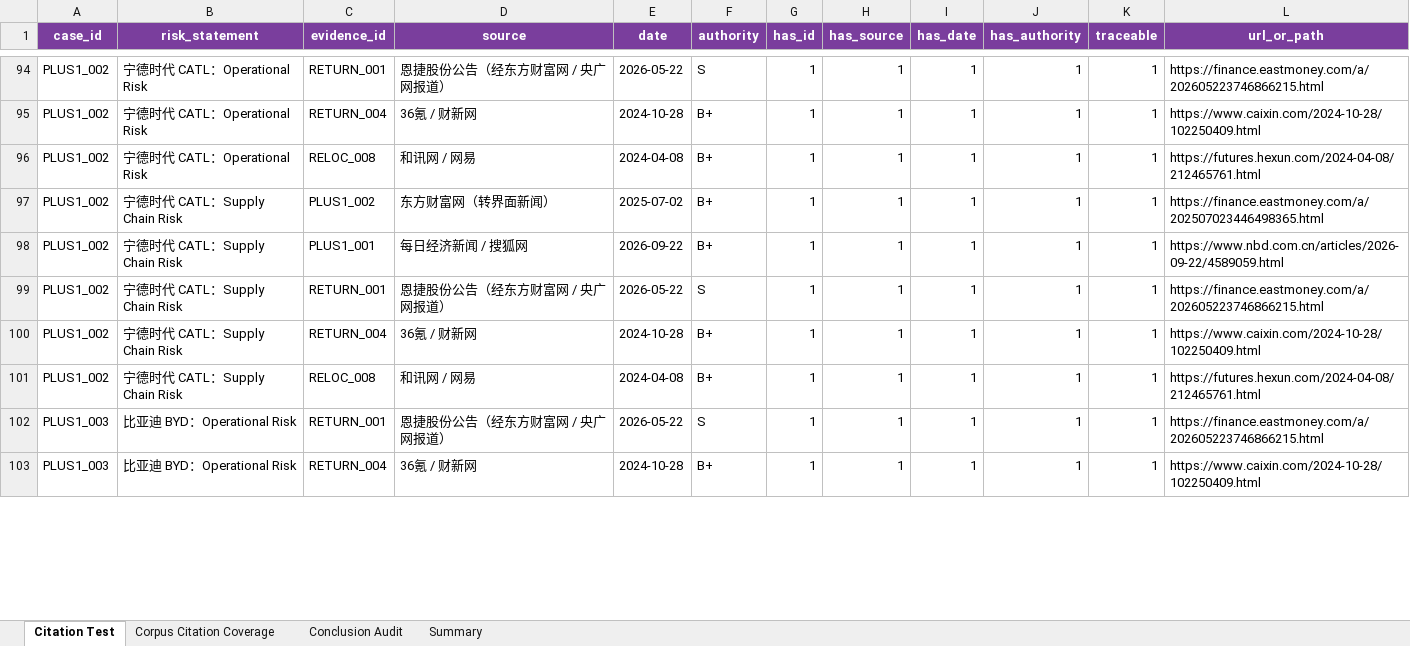
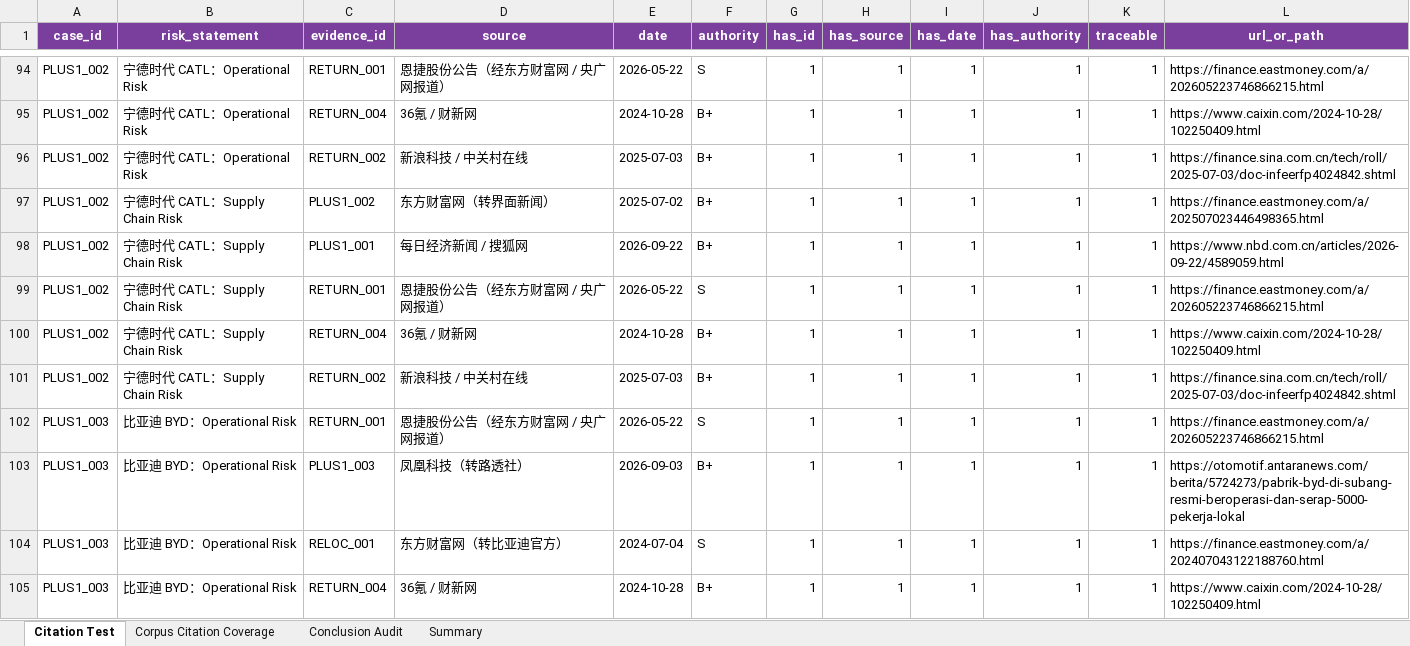
Before and after one commit to RiaYanvv/project, an Excel workbook: data/evaluation/evidence_quality_test.xlsx, sheet Citation Test, drawn as a sheet; only a part is shown, gaps mark what is left out; values as stored, in another font and other column widths than the file's, no borders; the diff covers the shown part only; the diff names each change by its address in the sheet, - before the commit and + after, or states it on an @@ line.

```diff
--- a/data/evaluation/evidence_quality_test.xlsx (sheet Citation Test)
+++ b/data/evaluation/evidence_quality_test.xlsx (sheet Citation Test)
-C96 (evidence_id): RELOC_008
+C96 (evidence_id): RETURN_002
-D96 (source): 和讯网 / 网易
+D96 (source): 新浪科技 / 中关村在线
-E96 (date): 2024-04-08
+E96 (date): 2025-07-03
-L96 (url_or_path): https://futures.hexun.com/2024-04-08/212465761.html
+L96 (url_or_path): https://finance.sina.com.cn/tech/roll/2025-07-03/doc-infeerfp4024842.shtml
-C101 (evidence_id): RELOC_008
+C101 (evidence_id): RETURN_002
-D101 (source): 和讯网 / 网易
+D101 (source): 新浪科技 / 中关村在线
-E101 (date): 2024-04-08
+E101 (date): 2025-07-03
-L101 (url_or_path): https://futures.hexun.com/2024-04-08/212465761.html
+L101 (url_or_path): https://finance.sina.com.cn/tech/roll/2025-07-03/doc-infeerfp4024842.shtml
+row 103: PLUS1_003 | 比亚迪 BYD：Operational Risk | PLUS1_003 | 凤凰科技（转路透社） | 2026-09-03 | B+ | 1 | 1 | 1 | 1 | 1 | https://otomotif.antaranews.com/berita/5724273/pabrik-byd-di-subang-resmi-beroperasi-dan-serap-5000-pekerja-lokal
@@ row 105 moved to row 104: PLUS1_003 @@
```
Also changed, not shown: 1 added row, 2 removed rows, 7 moved rows and 24 edited cells elsewhere in this sheet, sheet Conclusion Audit, sheet Corpus Citation Coverage, data/evaluation/historical_case_benchmark.xlsx, data/evaluation/optimized/retrieval_results.xlsx, 20 other files.
